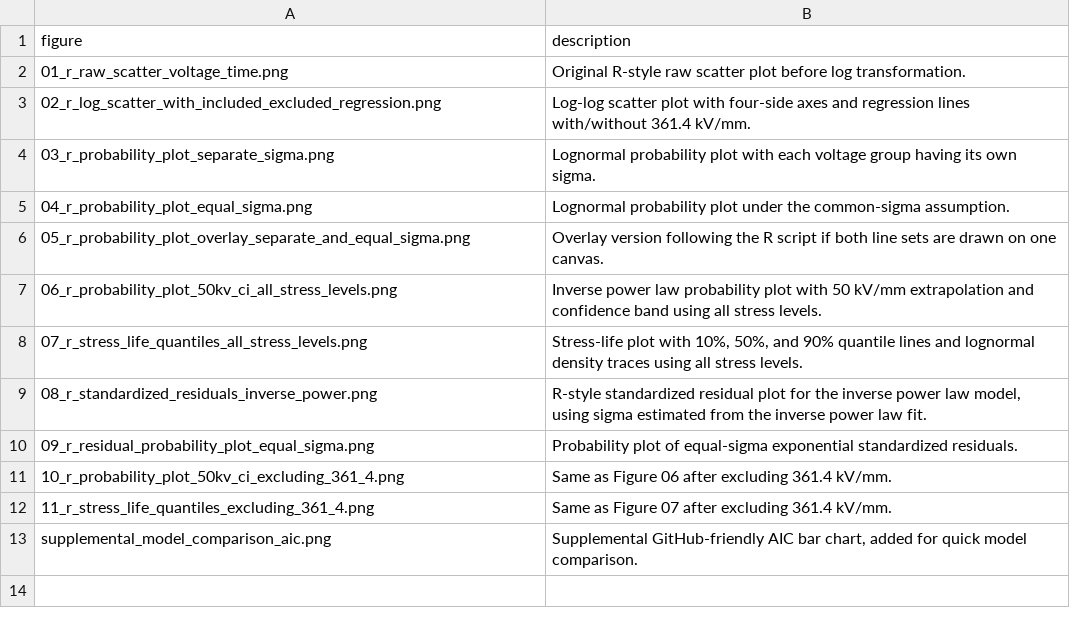
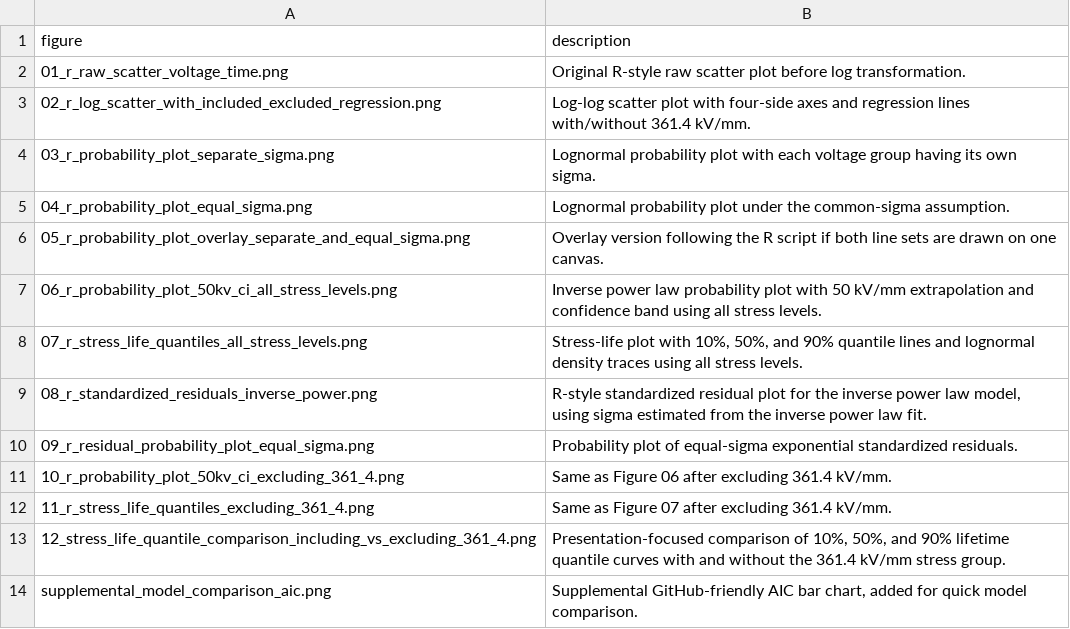
Before and after one commit to pocheng-chen-stat/accelerated-life-testing-reliability-analysis, a CSV file: reports/figure_catalog.csv, drawn as a sheet.

```diff
--- a/reports/figure_catalog.csv
+++ b/reports/figure_catalog.csv
@@ -12,2 +12,3 @@ figure,description
 11_r_stress_life_quantiles_excluding_361_4.png,Same as Figure 07 after excluding 361.4 kV/mm.
+12_stress_life_quantile_comparison_including_vs_excluding_361_4.png,"Presentation-focused comparison of 10%, 50%, and 90% lifetime quantile curves with and without the 361.4 kV/mm stress group."
 supplemental_model_comparison_aic.png,"Supplemental GitHub-friendly AIC bar chart, added for quick model comparison."
```
Also changed, not shown: 3 other files.
